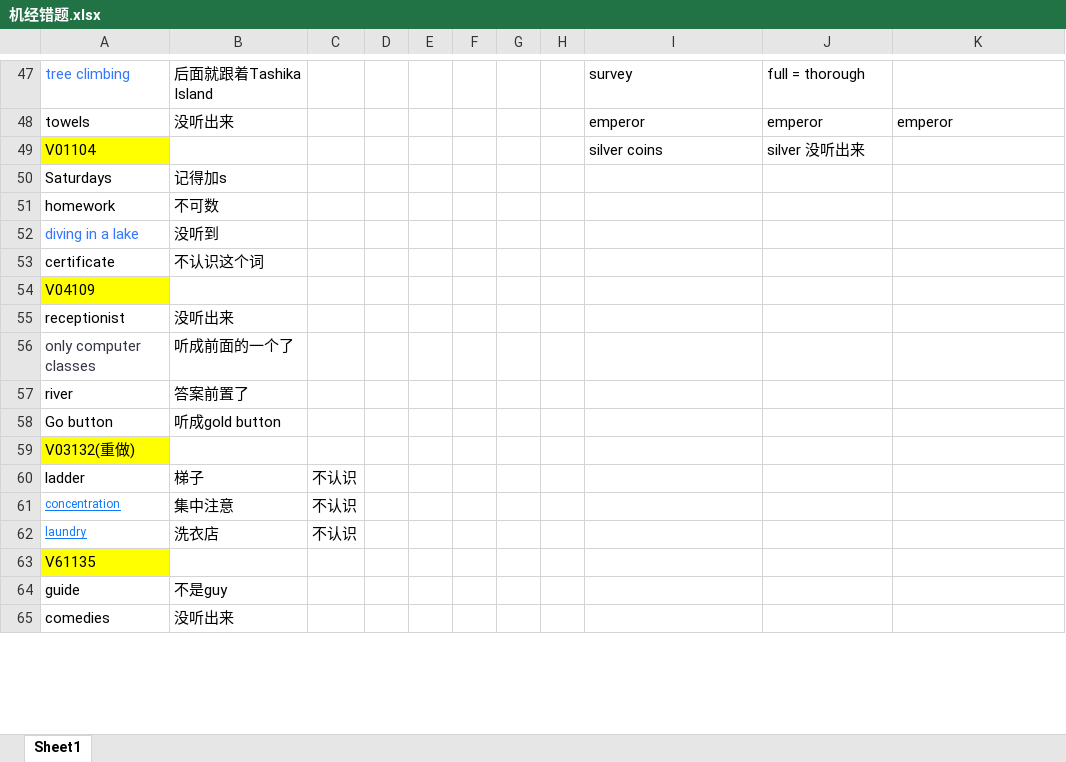
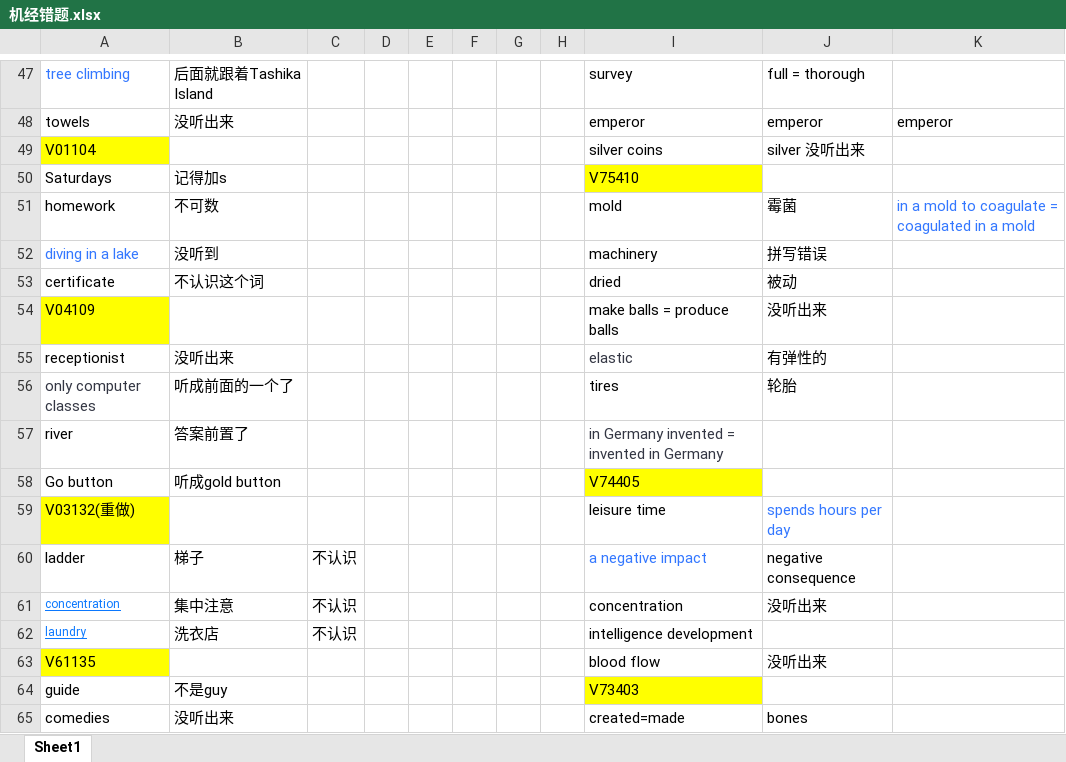
Before and after one commit to zichuan-liu/MyIELTS, an Excel workbook: listening/机经错题.xlsx, sheet Sheet1, drawn as a sheet; only a part is shown, gaps mark what is left out; values as stored, in another font and other column widths than the file's, no borders; the diff covers the shown part only; the diff names each change by its address in the sheet, - before the commit and + after, or states it on an @@ line.

```diff
--- a/listening/机经错题.xlsx (sheet Sheet1)
+++ b/listening/机经错题.xlsx (sheet Sheet1)
-I50: (empty)
+I50: V75410
-I50 fill: none
+I50 fill: #FFFF00
-I51: (empty)
+I51: mold
-J51: (empty)
+J51: 霉菌
-K51: (empty)
+K51: in a mold to coagulate = coagulated in a mold
-I52: (empty)
+I52: machinery
-J52: (empty)
+J52: 拼写错误
-I53: (empty)
+I53: dried
-J53: (empty)
+J53: 被动
-I54: (empty)
+I54: make balls = produce balls
-J54: (empty)
+J54: 没听出来
-I55: (empty)
+I55: elastic
-J55: (empty)
+J55: 有弹性的
-I56: (empty)
+I56: tires
-J56: (empty)
+J56: 轮胎
-I57: (empty)
+I57: in Germany invented = invented in Germany
-I58: (empty)
+I58: V74405
-I58 fill: none
+I58 fill: #FFFF00
-I59: (empty)
+I59: leisure time
-J59: (empty)
+J59: spends hours per day
-I60: (empty)
+I60: a negative impact
-J60: (empty)
+J60: negative consequence
-I61: (empty)
+I61: concentration
-J61: (empty)
+J61: 没听出来
-I62: (empty)
+I62: intelligence development
-I63: (empty)
+I63: blood flow
-J63: (empty)
+J63: 没听出来
-I64: (empty)
+I64: V73403
-I64 fill: none
+I64 fill: #FFFF00
-I65: (empty)
+I65: created=made
-J65: (empty)
+J65: bones
```
Also changed, not shown: 31 added rows, 19 removed rows, 92 edited cells and cell formats elsewhere in this sheet, listening/精听.xlsx, listening/错题.xlsx, 9 other files.
